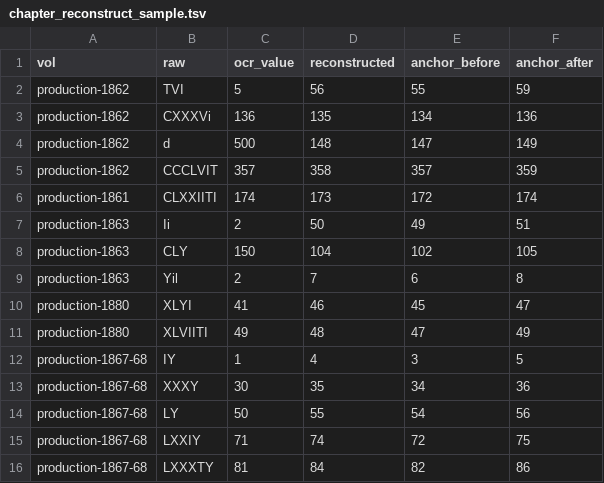
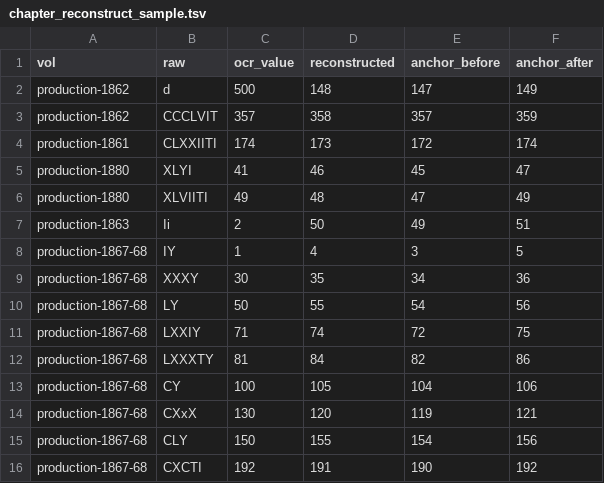
Before and after one commit to PatrickInLaw/PatoLex, a TSV file: docs/80_PROJECT_HISTORY/run-logs/chapter_reconstruct_sample.tsv, drawn as a sheet; only a part is shown; the shorter side is filled out with more unchanged rows; the diff covers the shown part only.

```diff
--- a/docs/80_PROJECT_HISTORY/run-logs/chapter_reconstruct_sample.tsv
+++ b/docs/80_PROJECT_HISTORY/run-logs/chapter_reconstruct_sample.tsv
@@ -1,4 +1,2 @@
 vol	raw	ocr_value	reconstructed	anchor_before	anchor_after
-production-1862	TVI	5	56	55	59
-production-1862	CXXXVi	136	135	134	136
 production-1862	d	500	148	147	149
@@ -6,7 +4,5 @@ production-1862	CCCLVIT	357	358	357	359
 production-1861	CLXXIITI	174	173	172	174
-production-1863	Ii	2	50	49	51
-production-1863	CLY	150	104	102	105
-production-1863	Yil	2	7	6	8
 production-1880	XLYI	41	46	45	47
 production-1880	XLVIITI	49	48	47	49
+production-1863	Ii	2	50	49	51
 production-1867-68	IY	1	4	3	5
```
Also changed, not shown: 9 added rows, 5 removed rows and 1 moved row elsewhere in this file, 3 other files.
